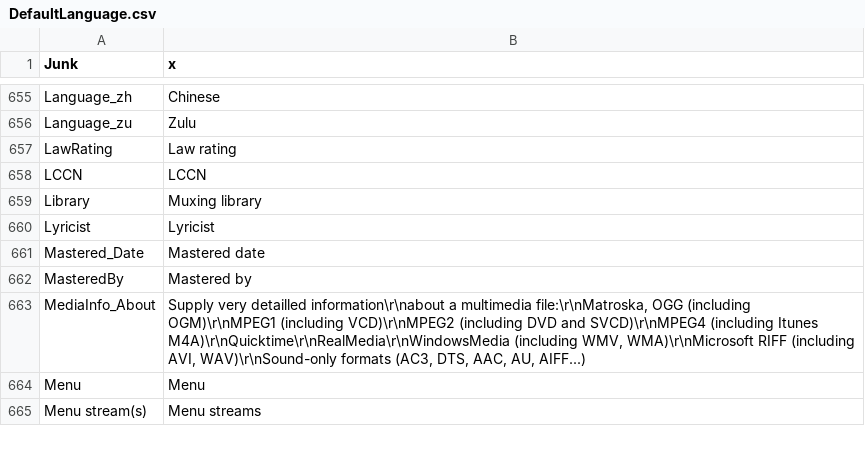
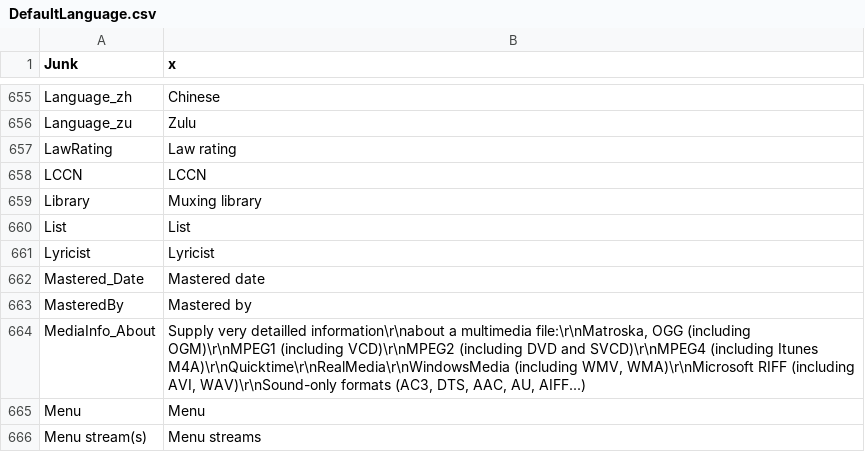
Before and after one commit to mediatest/mediatest, a CSV file: Source/Ressource/Text/Language/DefaultLanguage.csv, drawn as a sheet; only a part is shown, gaps mark what is left out; the diff names each change by its address in the sheet, - before the commit and + after, or states it on an @@ line.

```diff
--- a/Source/Ressource/Text/Language/DefaultLanguage.csv
+++ b/Source/Ressource/Text/Language/DefaultLanguage.csv
+row 660: List | List
```
Also changed, not shown: Source/Ressource/Text/MediaInfo/Summary.csv, Source/Ressource/Text/Stream/Audio.csv, 47 other files.
